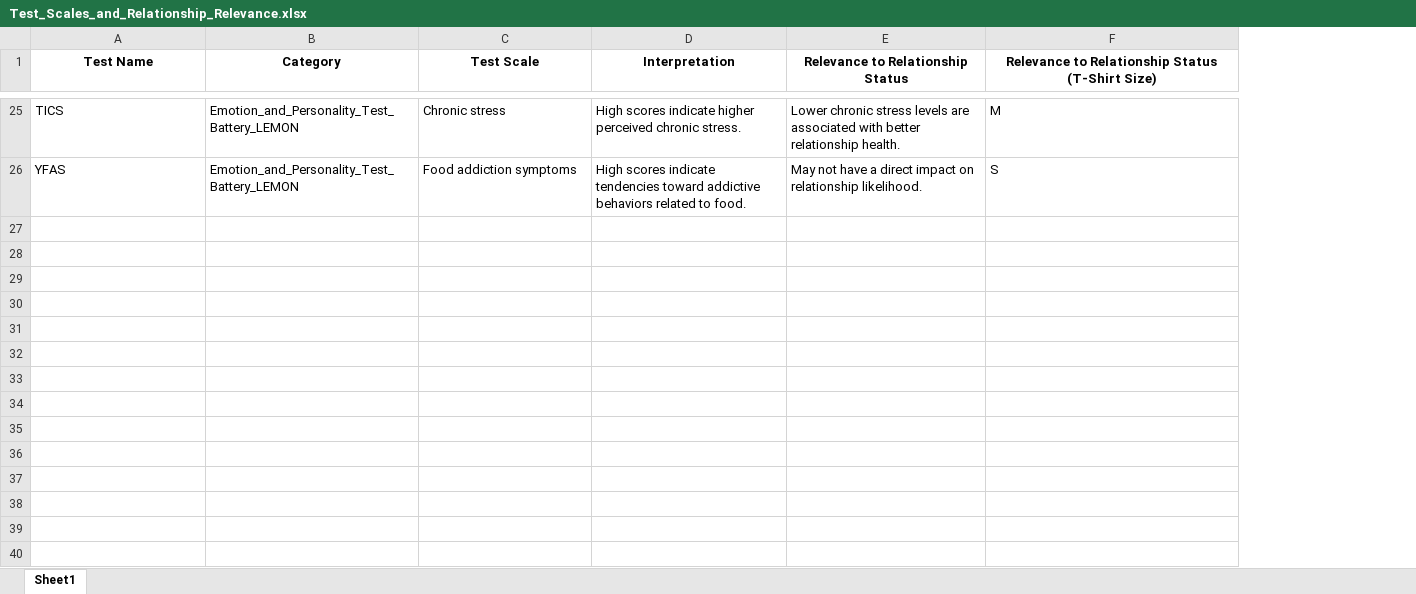
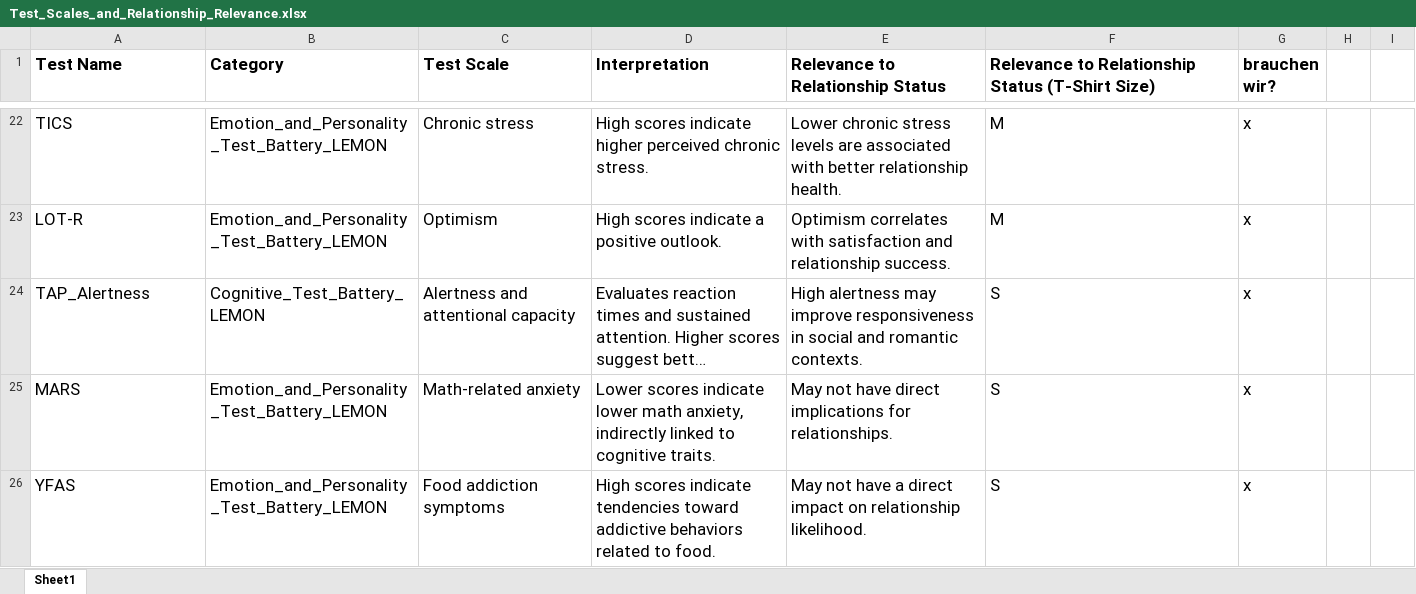
Before and after one commit to nicola1702/LEMON-Love-Predictor, an Excel workbook: documentation/Test_Scales_and_Relationship_Relevance.xlsx, sheet Sheet1, drawn as a sheet; only a part is shown, gaps mark what is left out; long unchanged cells end in …; values as stored, in another font and other column widths than the file's, no borders; addresses are those after the commit; the diff covers the shown part only; the diff names each change by its address in the sheet, - before the commit and + after, or states it on an @@ line.

```diff
--- a/documentation/Test_Scales_and_Relationship_Relevance.xlsx (sheet Sheet1)
+++ b/documentation/Test_Scales_and_Relationship_Relevance.xlsx (sheet Sheet1)
+column G (brauchen wir?), row 22: x; row 26: x
+column H, empty
+column I, empty
@@ A1:F1 text size: larger, alignment: center → left @@
@@ A22:F22 text size: larger @@
+row 23: LOT-R | Emotion_and_Personality_Test_Battery_LEMON | Optimism | High scores indicate a positive outlook. | Optimism correlates with satisfaction and relationship success. | M | x
@@ row 5 moved to row 24: TAP_Alertness @@
@@ row 17 moved to row 25: MARS @@
@@ A26:F26 text size: larger @@
```
Also changed, not shown: 1 removed row, 10 moved rows and cell formats elsewhere in this sheet, 4 other files.
